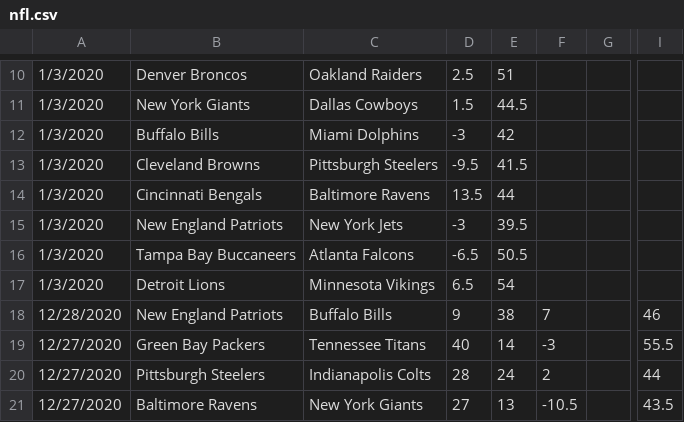
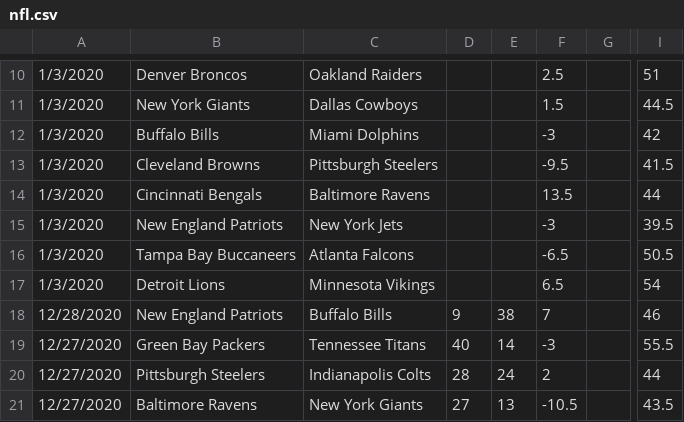
Before and after one commit to JoshKimmelman/Minesweeper, a CSV file: nfl.csv, drawn as a sheet; only a part is shown, gaps mark what is left out; the diff covers the shown part only; the diff names each change by its address in the sheet, - before the commit and + after, or states it on an @@ line.

```diff
--- a/nfl.csv
+++ b/nfl.csv
-D10: 2.5
+D10: (empty)
-E10: 51
+E10: (empty)
-F10: (empty)
+F10: 2.5
-I10: (empty)
+I10: 51
-D11: 1.5
+D11: (empty)
-E11: 44.5
+E11: (empty)
-F11: (empty)
+F11: 1.5
-I11: (empty)
+I11: 44.5
-D12: -3
+D12: (empty)
-E12: 42
+E12: (empty)
-F12: (empty)
+F12: -3
-I12: (empty)
+I12: 42
-D13: -9.5
+D13: (empty)
-E13: 41.5
+E13: (empty)
-F13: (empty)
+F13: -9.5
-I13: (empty)
+I13: 41.5
-D14: 13.5
+D14: (empty)
-E14: 44
+E14: (empty)
-F14: (empty)
+F14: 13.5
-I14: (empty)
+I14: 44
-D15: -3
+D15: (empty)
-E15: 39.5
+E15: (empty)
-F15: (empty)
+F15: -3
-I15: (empty)
+I15: 39.5
-D16: -6.5
+D16: (empty)
-E16: 50.5
+E16: (empty)
-F16: (empty)
+F16: -6.5
-I16: (empty)
+I16: 50.5
-D17: 6.5
+D17: (empty)
-E17: 54
+E17: (empty)
-F17: (empty)
+F17: 6.5
-I17: (empty)
+I17: 54
```
Also changed, not shown: 32 edited cells elsewhere in this file, 1 other file.
